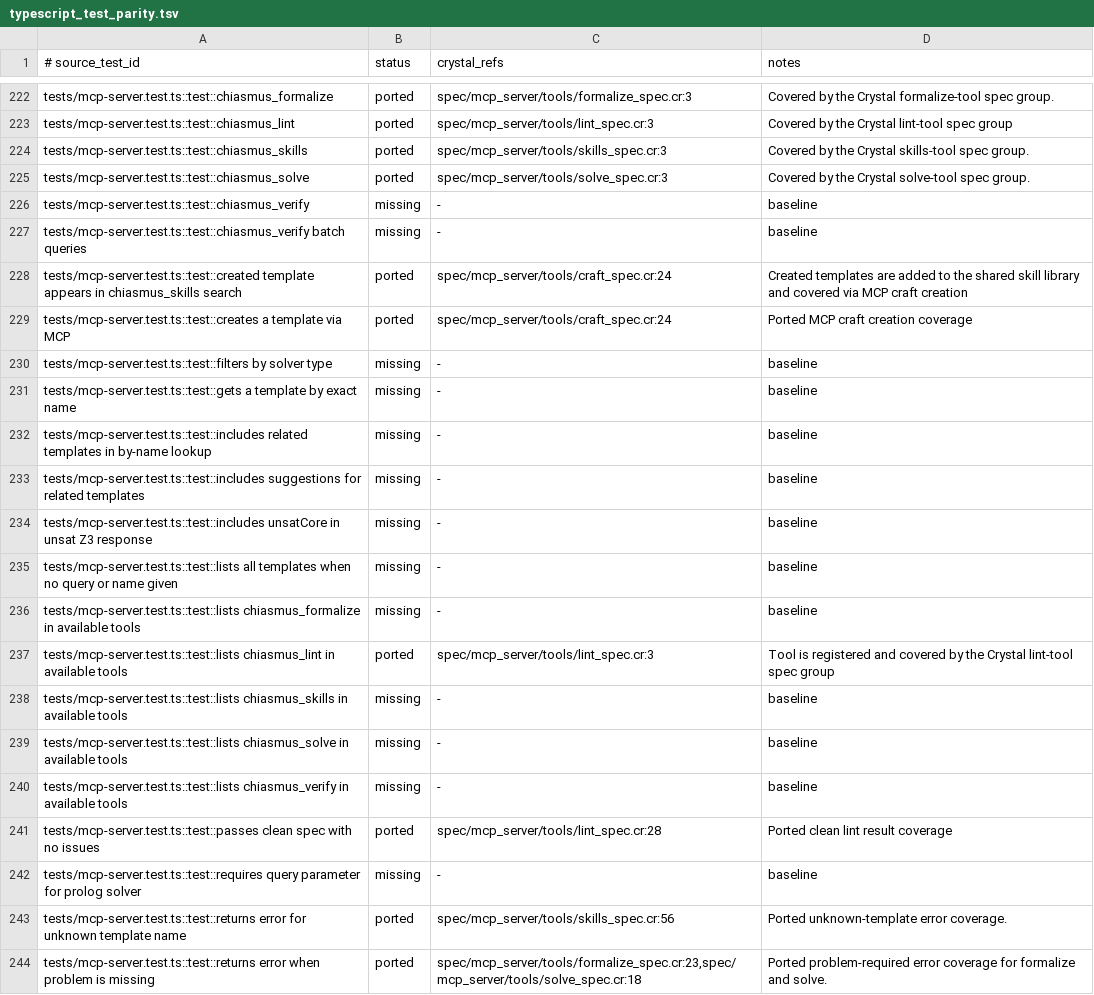
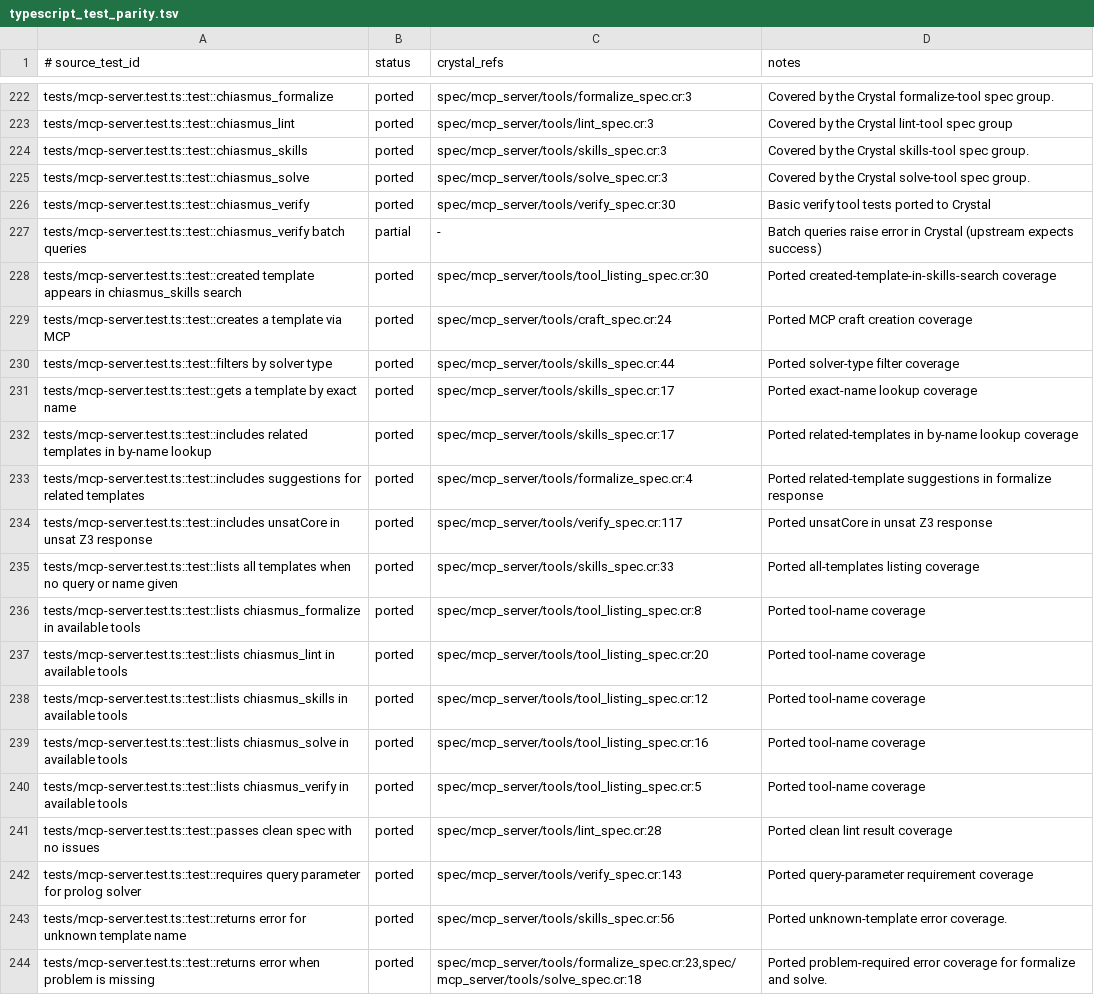
Before and after one commit to dsisnero/chiasmus.cr, a TSV file: plans/inventory/typescript_test_parity.tsv, drawn as a sheet; only a part is shown, gaps mark what is left out; the diff covers the shown part only.

Commit message:
Port solver, session, and MCP tool listing specs
- Add SolverSession class with unique UUID IDs and isolated solver instances
- Port 14 prolog-solver test rows (simple facts, recursive rules, arithmetic, list ops, ground queries, malformed input, traces)
- Port 12 z3-solver test rows (boolean SAT, custom datatypes, unnamed unsat-core, trivial unsat, no unsat-core for SAT)
- Port 5 session test rows (isolated Z3/Prolog sessions, concurrent solve, unique IDs)
- Port 6 mcp-server tool listing rows (5 tool_name checks + created template in skills search)
- Update test_parity.tsv and port_inventory.tsv statuses

```diff
--- a/plans/inventory/typescript_test_parity.tsv
+++ b/plans/inventory/typescript_test_parity.tsv
@@ -225,19 +225,19 @@ tests/mcp-server.test.ts::test::chiasmus_skills	ported	spec/mcp_server/tools/ski
 tests/mcp-server.test.ts::test::chiasmus_solve	ported	spec/mcp_server/tools/solve_spec.cr:3	Covered by the Crystal solve-tool spec group.
-tests/mcp-server.test.ts::test::chiasmus_verify	missing	-	baseline
-tests/mcp-server.test.ts::test::chiasmus_verify batch queries	missing	-	baseline
-tests/mcp-server.test.ts::test::created template appears in chiasmus_skills search	ported	spec/mcp_server/tools/craft_spec.cr:24	Created templates are added to the shared skill library and covered via MCP craft creation
+tests/mcp-server.test.ts::test::chiasmus_verify	ported	spec/mcp_server/tools/verify_spec.cr:30	Basic verify tool tests ported to Crystal
+tests/mcp-server.test.ts::test::chiasmus_verify batch queries	partial	-	Batch queries raise error in Crystal (upstream expects success)
+tests/mcp-server.test.ts::test::created template appears in chiasmus_skills search	ported	spec/mcp_server/tools/tool_listing_spec.cr:30	Ported created-template-in-skills-search coverage
 tests/mcp-server.test.ts::test::creates a template via MCP	ported	spec/mcp_server/tools/craft_spec.cr:24	Ported MCP craft creation coverage
-tests/mcp-server.test.ts::test::filters by solver type	missing	-	baseline
-tests/mcp-server.test.ts::test::gets a template by exact name	missing	-	baseline
-tests/mcp-server.test.ts::test::includes related templates in by-name lookup	missing	-	baseline
-tests/mcp-server.test.ts::test::includes suggestions for related templates	missing	-	baseline
-tests/mcp-server.test.ts::test::includes unsatCore in unsat Z3 response	missing	-	baseline
-tests/mcp-server.test.ts::test::lists all templates when no query or name given	missing	-	baseline
-tests/mcp-server.test.ts::test::lists chiasmus_formalize in available tools	missing	-	baseline
-tests/mcp-server.test.ts::test::lists chiasmus_lint in available tools	ported	spec/mcp_server/tools/lint_spec.cr:3	Tool is registered and covered by the Crystal lint-tool spec group
-tests/mcp-server.test.ts::test::lists chiasmus_skills in available tools	missing	-	baseline
-tests/mcp-server.test.ts::test::lists chiasmus_solve in available tools	missing	-	baseline
-tests/mcp-server.test.ts::test::lists chiasmus_verify in available tools	missing	-	baseline
+tests/mcp-server.test.ts::test::filters by solver type	ported	spec/mcp_server/tools/skills_spec.cr:44	Ported solver-type filter coverage
+tests/mcp-server.test.ts::test::gets a template by exact name	ported	spec/mcp_server/tools/skills_spec.cr:17	Ported exact-name lookup coverage
+tests/mcp-server.test.ts::test::includes related templates in by-name lookup	ported	spec/mcp_server/tools/skills_spec.cr:17	Ported related-templates in by-name lookup coverage
+tests/mcp-server.test.ts::test::includes suggestions for related templates	ported	spec/mcp_server/tools/formalize_spec.cr:4	Ported related-template suggestions in formalize response
+tests/mcp-server.test.ts::test::includes unsatCore in unsat Z3 response	ported	spec/mcp_server/tools/verify_spec.cr:117	Ported unsatCore in unsat Z3 response
+tests/mcp-server.test.ts::test::lists all templates when no query or name given	ported	spec/mcp_server/tools/skills_spec.cr:33	Ported all-templates listing coverage
+tests/mcp-server.test.ts::test::lists chiasmus_formalize in available tools	ported	spec/mcp_server/tools/tool_listing_spec.cr:8	Ported tool-name coverage
+tests/mcp-server.test.ts::test::lists chiasmus_lint in available tools	ported	spec/mcp_server/tools/tool_listing_spec.cr:20	Ported tool-name coverage
+tests/mcp-server.test.ts::test::lists chiasmus_skills in available tools	ported	spec/mcp_server/tools/tool_listing_spec.cr:12	Ported tool-name coverage
+tests/mcp-server.test.ts::test::lists chiasmus_solve in available tools	ported	spec/mcp_server/tools/tool_listing_spec.cr:16	Ported tool-name coverage
+tests/mcp-server.test.ts::test::lists chiasmus_verify in available tools	ported	spec/mcp_server/tools/tool_listing_spec.cr:5	Ported tool-name coverage
 tests/mcp-server.test.ts::test::passes clean spec with no issues	ported	spec/mcp_server/tools/lint_spec.cr:28	Ported clean lint result coverage
-tests/mcp-server.test.ts::test::requires query parameter for prolog solver	missing	-	baseline
+tests/mcp-server.test.ts::test::requires query parameter for prolog solver	ported	spec/mcp_server/tools/verify_spec.cr:143	Ported query-parameter requirement coverage
 tests/mcp-server.test.ts::test::returns error for unknown template name	ported	spec/mcp_server/tools/skills_spec.cr:56	Ported unknown-template error coverage.
```
Also changed, not shown: 28 added rows and 113 edited cells elsewhere in this file, plans/inventory/typescript_port_inventory.tsv, 7 other files.
